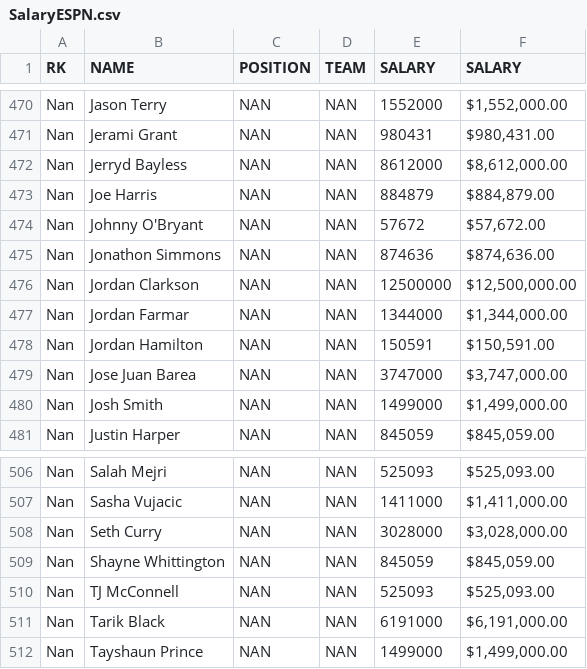
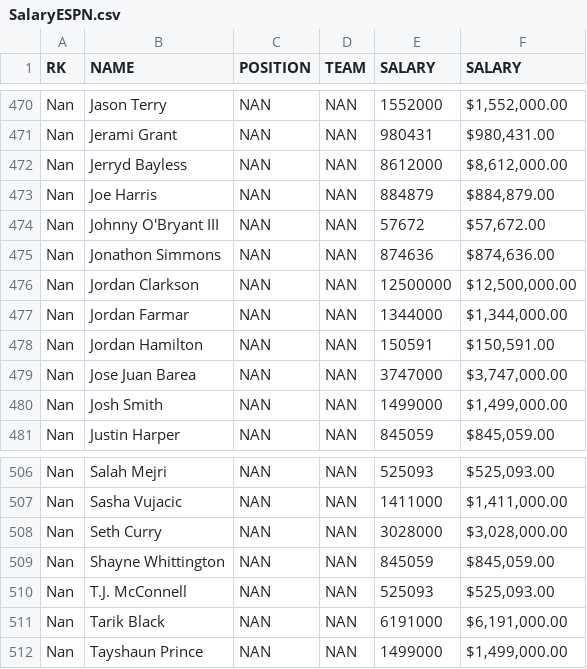
Before and after one commit to Gabriel-Azevedo-Ferreira/TDA-NBA, a CSV file: Data/Preprocessing/SalaryESPN.csv, drawn as a sheet; only a part is shown, gaps mark what is left out.

```diff
--- a/Data/Preprocessing/SalaryESPN.csv
+++ b/Data/Preprocessing/SalaryESPN.csv
@@ -473,3 +473,3 @@ Nan,Jerryd Bayless,NAN,NAN,8612000,"$8,612,000.00"
 Nan,Joe Harris,NAN,NAN,884879,"$884,879.00"
-Nan,Johnny O'Bryant,NAN,NAN,57672,"$57,672.00"
+Nan,Johnny O'Bryant III,NAN,NAN,57672,"$57,672.00"
 Nan,Jonathon Simmons,NAN,NAN,874636,"$874,636.00"
@@ -509,3 +509,3 @@ Nan,Seth Curry,NAN,NAN,3028000,"$3,028,000.00"
 Nan,Shayne Whittington,NAN,NAN,845059,"$845,059.00"
-Nan,TJ McConnell,NAN,NAN,525093,"$525,093.00"
+Nan,T.J. McConnell,NAN,NAN,525093,"$525,093.00"
 Nan,Tarik Black,NAN,NAN,6191000,"$6,191,000.00"
```
Also changed, not shown: Data/NBA-data-With-Positions.csv, 1 other file.
